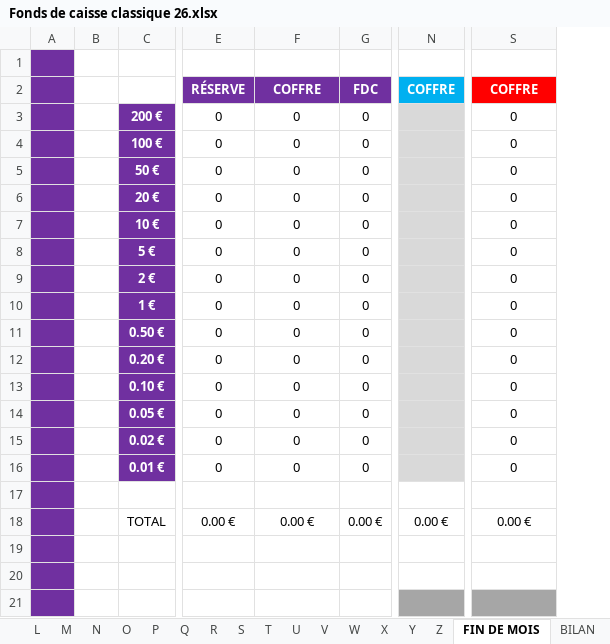
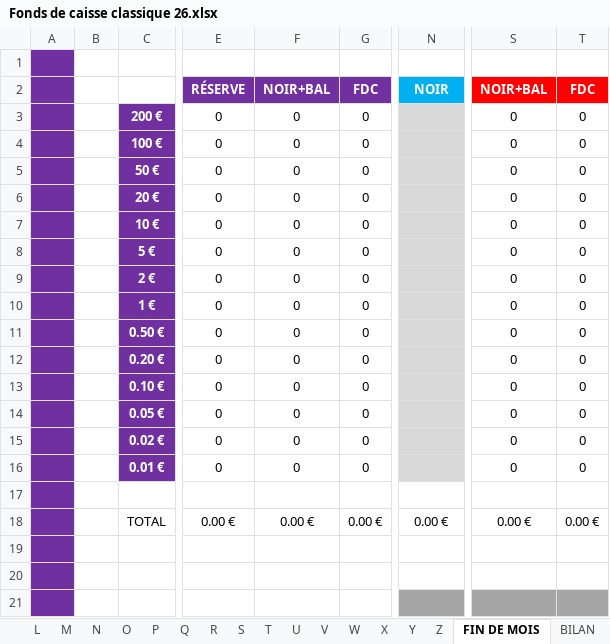
Before and after one commit to elefan-grenoble/document-generator-fermeture, an Excel workbook: templates/Fonds de caisse classique 26.xlsx, sheet FIN DE MOIS, drawn as a sheet; only a part is shown, gaps mark what is left out; values as stored, in another font and other column widths than the file's, no borders; the diff names each change by its address in the sheet, - before the commit and + after, or states it on an @@ line.

```diff
--- a/templates/Fonds de caisse classique 26.xlsx (sheet FIN DE MOIS)
+++ b/templates/Fonds de caisse classique 26.xlsx (sheet FIN DE MOIS)
+column T, rows 2-18: FDC | 0 | 0 | 0 | 0 | 0 | 0 | 0 | 0 | 0 | 0 | 0 | 0 | 0 | 0 |  | 0.00 €
-F2: COFFRE
+F2: NOIR+BAL
-N2: COFFRE
+N2: NOIR
-S2: COFFRE
+S2: NOIR+BAL
```
Also changed, not shown: sheet BILAN, sheet F, sheet A, sheet T, sheet U, sheet V, 21 more sheets, formulas that keep their value.
